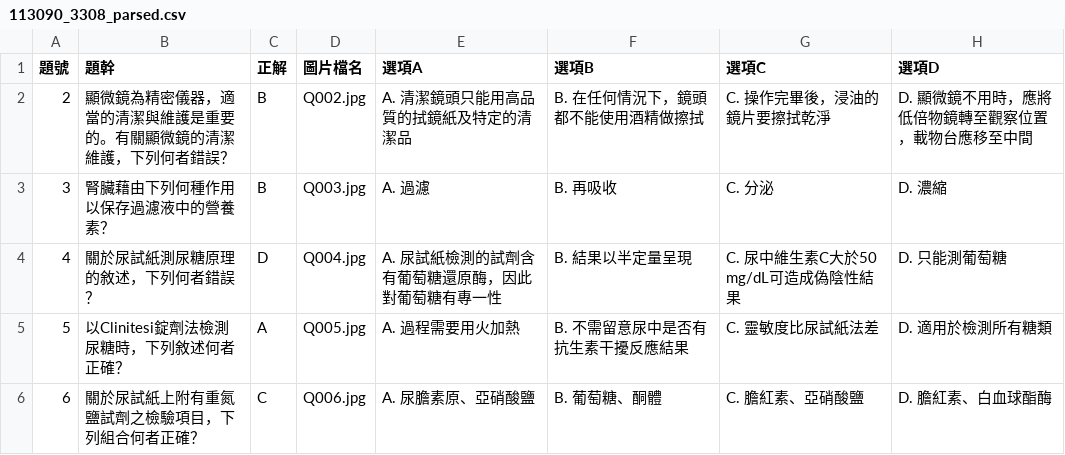
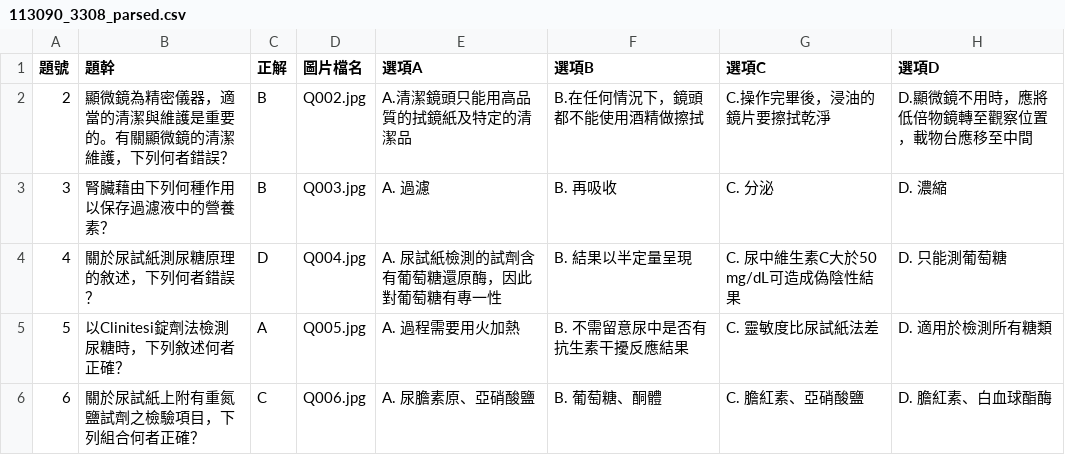
Before and after one commit to shaintane/examiserum, a CSV file: 113090_3308_parsed.csv, drawn as a sheet; only a part is shown.

Commit message:
Update 113090_3308_parsed.csv

```diff
--- a/113090_3308_parsed.csv
+++ b/113090_3308_parsed.csv
@@ -1,3 +1,3 @@
 題號,題幹,正解,圖片檔名,選項A,選項B,選項C,選項D
-2,顯微鏡為精密儀器，適當的清潔與維護是重要的。有關顯微鏡的清潔維護，下列何者錯誤？,B,Q002.jpg,A. 清潔鏡頭只能用高品質的拭鏡紙及特定的清潔品,B. 在任何情況下，鏡頭都不能使用酒精做擦拭,C. 操作完畢後，浸油的鏡片要擦拭乾淨,D. 顯微鏡不用時，應將低倍物鏡轉至觀察位置，載物台應移至中間
+2,顯微鏡為精密儀器，適當的清潔與維護是重要的。有關顯微鏡的清潔維護，下列何者錯誤？,B,Q002.jpg,A.清潔鏡頭只能用高品質的拭鏡紙及特定的清潔品,B.在任何情況下，鏡頭都不能使用酒精做擦拭,C.操作完畢後，浸油的鏡片要擦拭乾淨,D.顯微鏡不用時，應將低倍物鏡轉至觀察位置，載物台應移至中間
 3,腎臟藉由下列何種作用以保存過濾液中的營養素？,B,Q003.jpg,A. 過濾,B. 再吸收,C. 分泌,D. 濃縮
```
